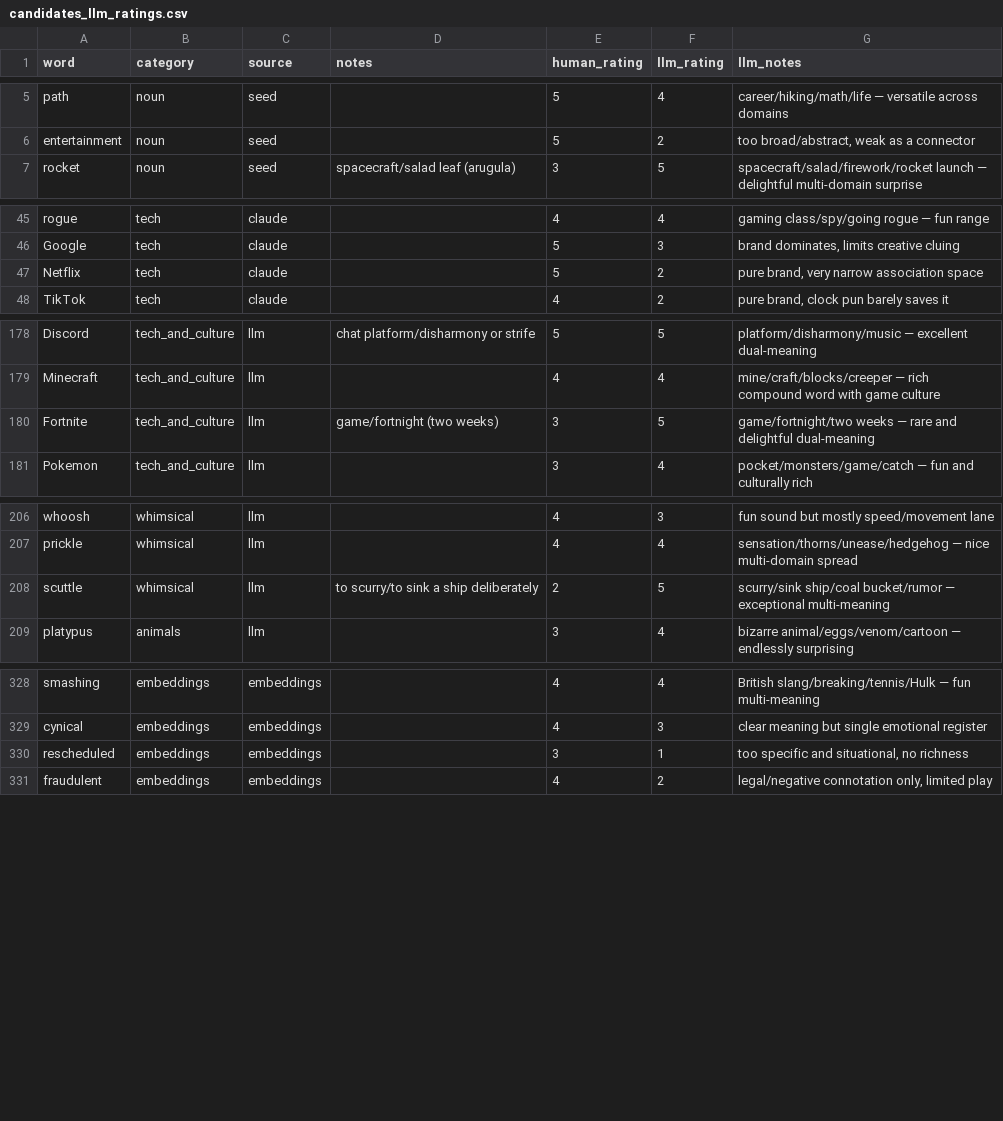
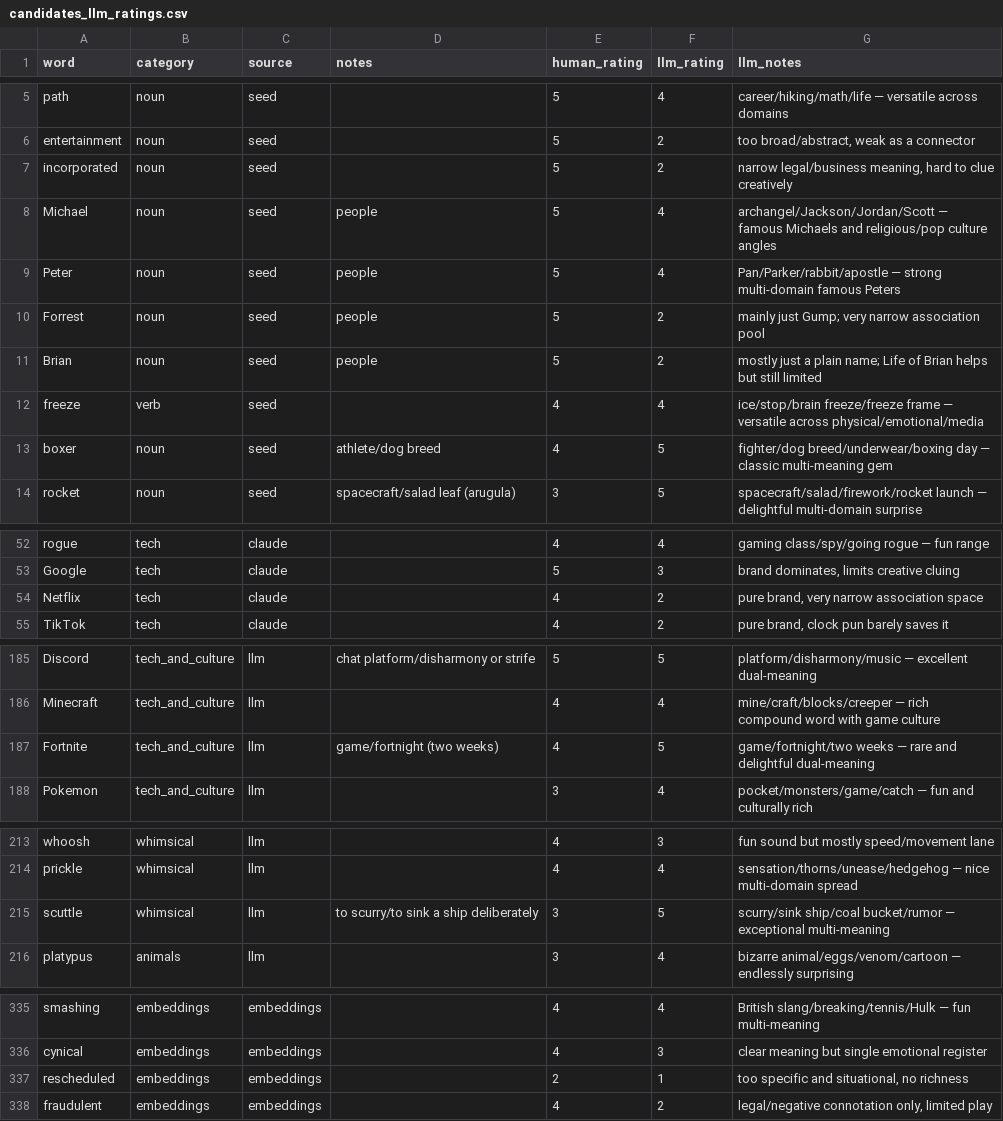
Before and after one commit to ForrestTrepte/SoCloverAI, a CSV file: GenerateKeywords/candidates_llm_ratings.csv, drawn as a sheet; only a part is shown, gaps mark what is left out.

Commit message:
additional seed words

```diff
--- a/GenerateKeywords/candidates_llm_ratings.csv
+++ b/GenerateKeywords/candidates_llm_ratings.csv
@@ -6,2 +6,9 @@ path,noun,seed,,5,4,career/hiking/math/life — versatile across domains
 entertainment,noun,seed,,5,2,"too broad/abstract, weak as a connector"
+incorporated,noun,seed,,5,2,"narrow legal/business meaning, hard to clue creatively"
+Michael,noun,seed,people,5,4,archangel/Jackson/Jordan/Scott — famous Michaels and religious/pop culture angles
+Peter,noun,seed,people,5,4,Pan/Parker/rabbit/apostle — strong multi-domain famous Peters
+Forrest,noun,seed,people,5,2,mainly just Gump; very narrow association pool
+Brian,noun,seed,people,5,2,mostly just a plain name; Life of Brian helps but still limited
+freeze,verb,seed,,4,4,ice/stop/brain freeze/freeze frame — versatile across physical/emotional/media
+boxer,noun,seed,athlete/dog breed,4,5,fighter/dog breed/underwear/boxing day — classic multi-meaning gem
 rocket,noun,seed,spacecraft/salad leaf (arugula),3,5,spacecraft/salad/firework/rocket launch — delightful multi-domain surprise
@@ -46,3 +53,3 @@ rogue,tech,claude,,4,4,gaming class/spy/going rogue — fun range
 Google,tech,claude,,5,3,"brand dominates, limits creative cluing"
-Netflix,tech,claude,,5,2,"pure brand, very narrow association space"
+Netflix,tech,claude,,4,2,"pure brand, very narrow association space"
 TikTok,tech,claude,,4,2,"pure brand, clock pun barely saves it"
@@ -179,3 +186,3 @@ Discord,tech_and_culture,llm,chat platform/disharmony or strife,5,5,platform/dis
 Minecraft,tech_and_culture,llm,,4,4,mine/craft/blocks/creeper — rich compound word with game culture
-Fortnite,tech_and_culture,llm,game/fortnight (two weeks),3,5,game/fortnight/two weeks — rare and delightful dual-meaning
+Fortnite,tech_and_culture,llm,game/fortnight (two weeks),4,5,game/fortnight/two weeks — rare and delightful dual-meaning
 Pokemon,tech_and_culture,llm,,3,4,pocket/monsters/game/catch — fun and culturally rich
@@ -207,3 +214,3 @@ whoosh,whimsical,llm,,4,3,fun sound but mostly speed/movement lane
 prickle,whimsical,llm,,4,4,sensation/thorns/unease/hedgehog — nice multi-domain spread
-scuttle,whimsical,llm,to scurry/to sink a ship deliberately,2,5,scurry/sink ship/coal bucket/rumor — exceptional multi-meaning
+scuttle,whimsical,llm,to scurry/to sink a ship deliberately,3,5,scurry/sink ship/coal bucket/rumor — exceptional multi-meaning
 platypus,animals,llm,,3,4,bizarre animal/eggs/venom/cartoon — endlessly surprising
@@ -329,3 +336,3 @@ smashing,embeddings,embeddings,,4,4,British slang/breaking/tennis/Hulk — fun m
 cynical,embeddings,embeddings,,4,3,clear meaning but single emotional register
-rescheduled,embeddings,embeddings,,3,1,"too specific and situational, no richness"
+rescheduled,embeddings,embeddings,,2,1,"too specific and situational, no richness"
 fraudulent,embeddings,embeddings,,4,2,"legal/negative connotation only, limited play"
```
